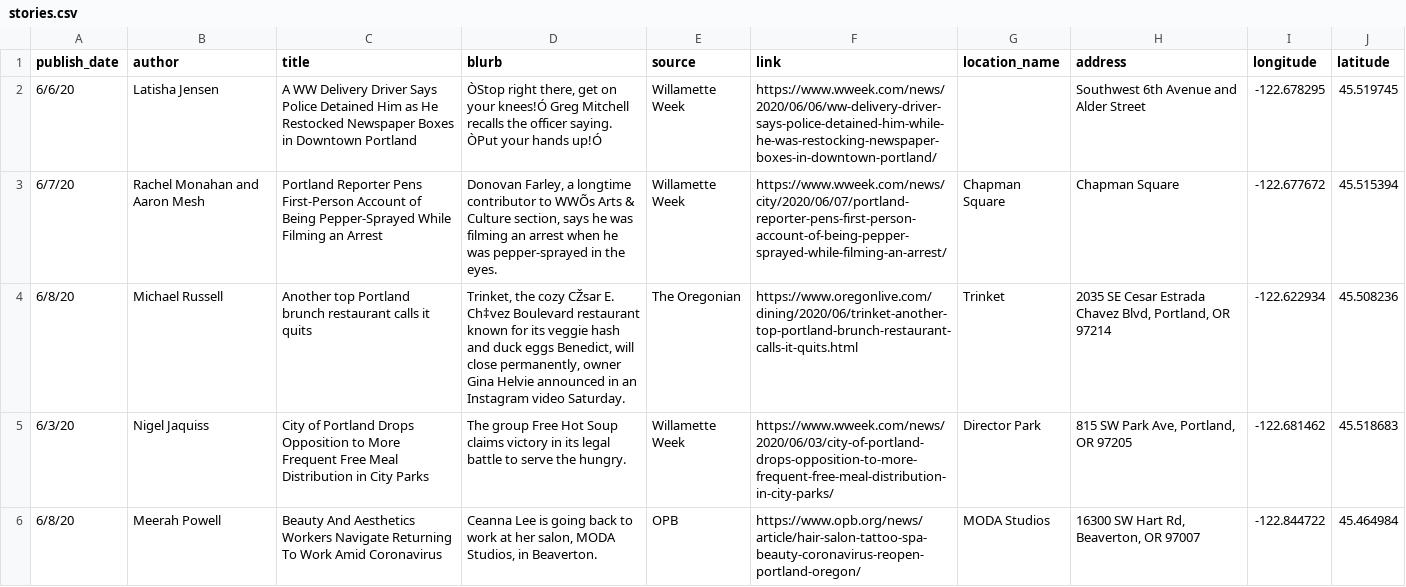
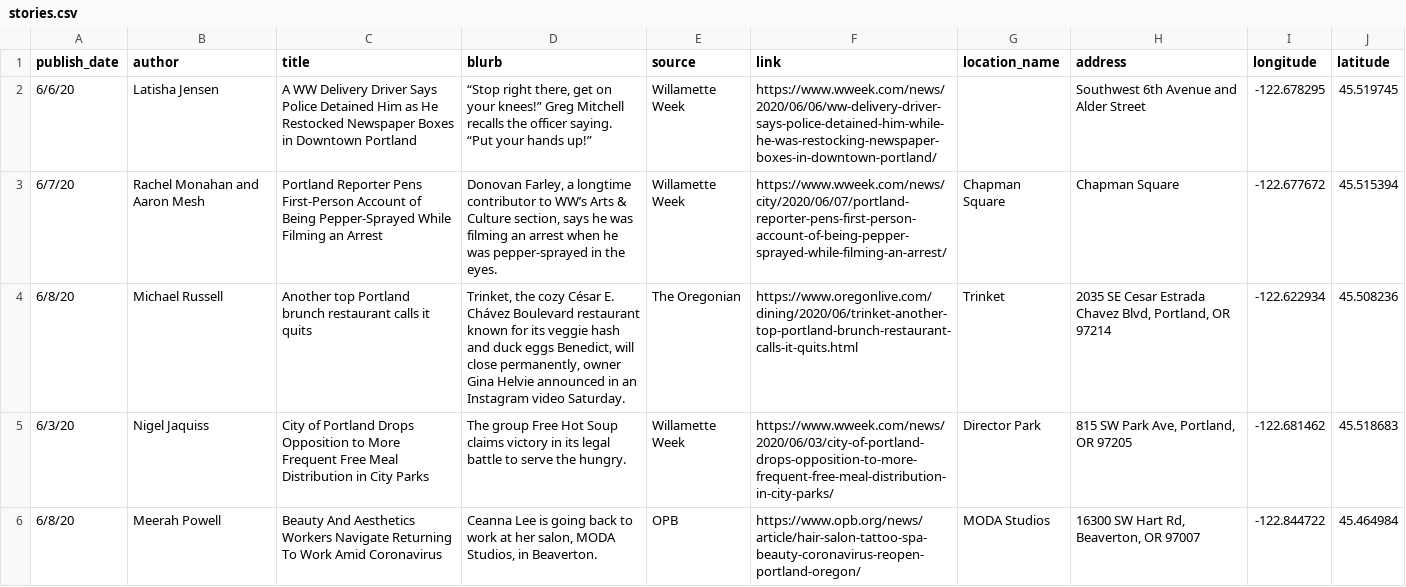
Before and after one commit to mannylopez/news-map, a CSV file: data/stories.csv, drawn as a sheet; only a part is shown; the diff covers the shown part only; the diff names each change by its address in the sheet, - before the commit and + after, or states it on an @@ line.

```diff
--- a/data/stories.csv
+++ b/data/stories.csv
-D2 (blurb): ÒStop right there, get on your knees!Ó Greg Mitchell recalls the officer saying. ÒPut your hands up!Ó
+D2 (blurb): “Stop right there, get on your knees!” Greg Mitchell recalls the officer saying. “Put your hands up!”
-D3 (blurb): …contributor to WWÕs Arts &…
+D3 (blurb): …contributor to WW’s Arts &…
-D4 (blurb): …the cozy CŽsar E. Ch‡vez Boulevard restaurant…
+D4 (blurb): …the cozy César E. Chávez Boulevard restaurant…
```
Also changed, not shown: 4 edited cells elsewhere in this file, 4 other files.
